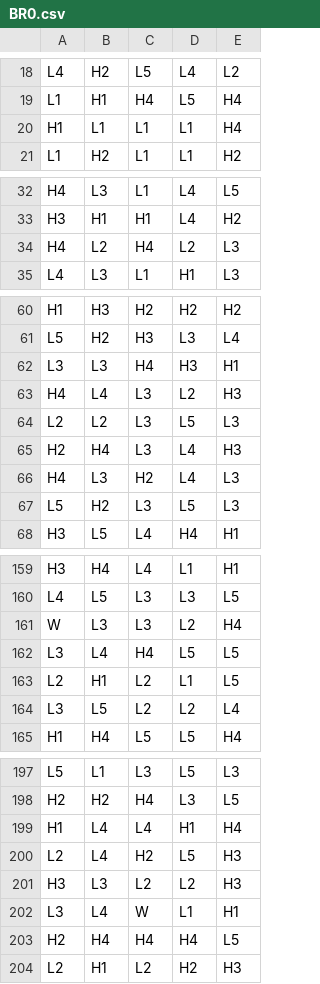
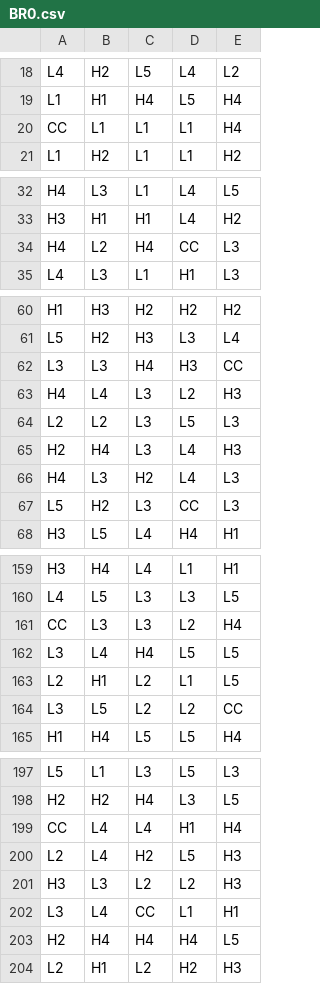
Before and after one commit to Jonahgold90/math-sdk, a CSV file: games/creepy_chocolate_collector/reels/BR0.csv, drawn as a sheet; only a part is shown, gaps mark what is left out; the diff covers the shown part only.

```diff
--- a/games/creepy_chocolate_collector/reels/BR0.csv
+++ b/games/creepy_chocolate_collector/reels/BR0.csv
@@ -19,3 +19,3 @@ L4,H2,L5,L4,L2
 L1,H1,H4,L5,H4
-H1,L1,L1,L1,H4
+CC,L1,L1,L1,H4
 L1,H2,L1,L1,H2
@@ -33,3 +33,3 @@ H4,L3,L1,L4,L5
 H3,H1,H1,L4,H2
-H4,L2,H4,L2,L3
+H4,L2,H4,CC,L3
 L4,L3,L1,H1,L3
@@ -61,3 +61,3 @@ H1,H3,H2,H2,H2
 L5,H2,H3,L3,L4
-L3,L3,H4,H3,H1
+L3,L3,H4,H3,CC
 H4,L4,L3,L2,H3
@@ -66,3 +66,3 @@ H2,H4,L3,L4,H3
 H4,L3,H2,L4,L3
-L5,H2,L3,L5,L3
+L5,H2,L3,CC,L3
 H3,L5,L4,H4,H1
@@ -160,6 +160,6 @@ H3,H4,L4,L1,H1
 L4,L5,L3,L3,L5
-W,L3,L3,L2,H4
+CC,L3,L3,L2,H4
 L3,L4,H4,L5,L5
 L2,H1,L2,L1,L5
-L3,L5,L2,L2,L4
+L3,L5,L2,L2,CC
 H1,H4,L5,L5,H4
@@ -198,6 +198,6 @@ L5,L1,L3,L5,L3
 H2,H2,H4,L3,L5
-H1,L4,L4,H1,H4
+CC,L4,L4,H1,H4
 L2,L4,H2,L5,H3
 H3,L3,L2,L2,H3
-L3,L4,W,L1,H1
+L3,L4,CC,L1,H1
 H2,H4,H4,H4,L5
```
Also changed, not shown: 18 edited cells elsewhere in this file, games/creepy_chocolate_collector/reels/FR0.csv, 4 other files.
